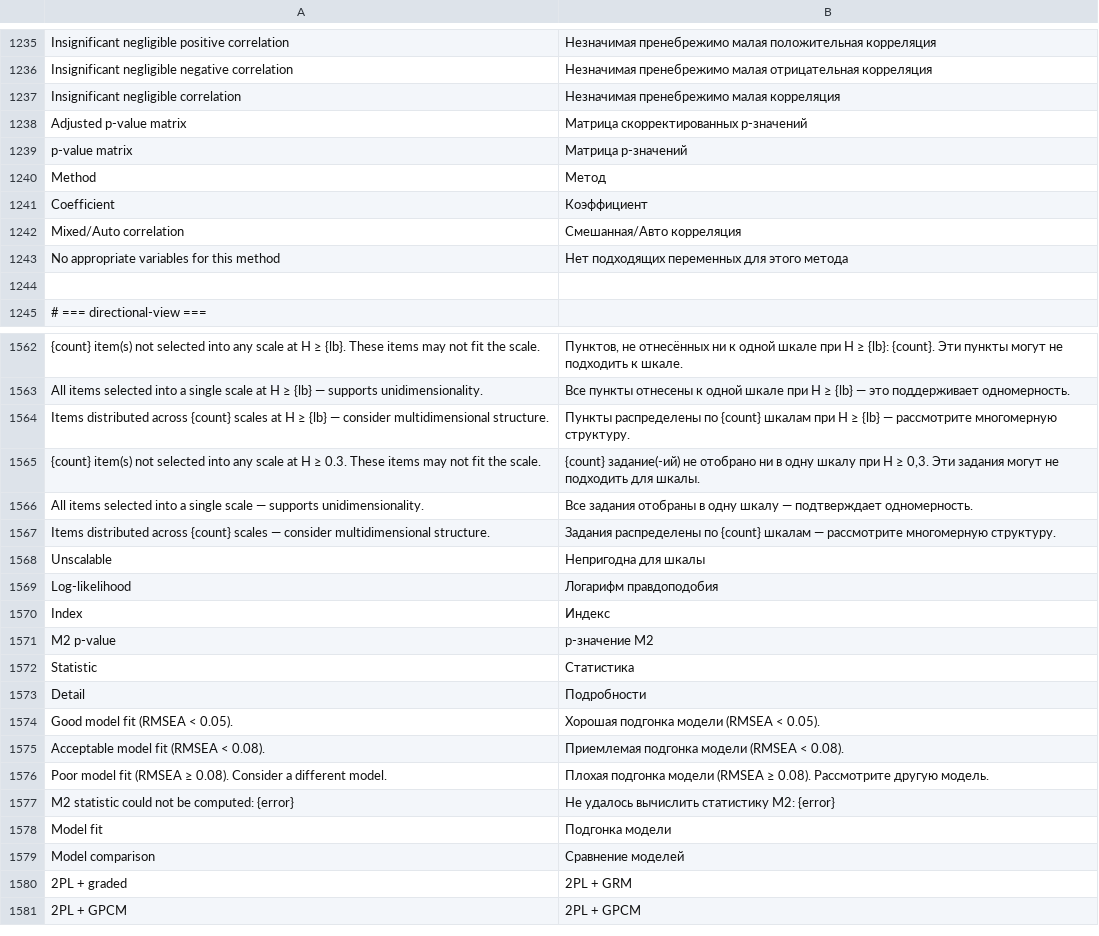
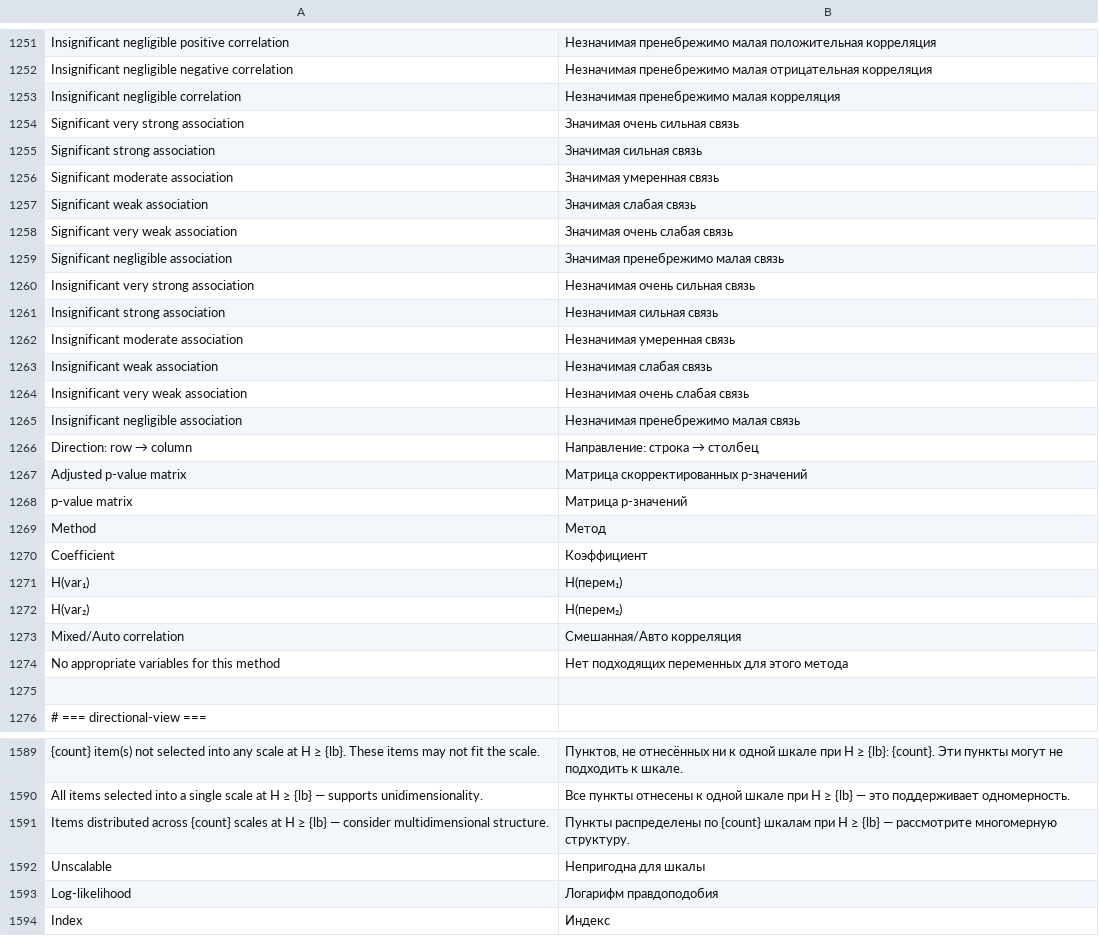
Before and after one commit to Forevener/DataSuite2-Translation, a TSV file: ru.tsv, drawn as a sheet; only a part is shown, gaps mark what is left out; the shorter side is filled out with more unchanged rows; removed rows and columns are numbered as before the commit, all else as after; the diff covers the shown part only; the diff names each change by its address in the sheet, - before the commit and + after, or states it on an @@ line.

```diff
--- a/ru.tsv
+++ b/ru.tsv
+row 1254: Significant very strong association | Значимая очень сильная связь
+row 1255: Significant strong association | Значимая сильная связь
+row 1256: Significant moderate association | Значимая умеренная связь
+row 1257: Significant weak association | Значимая слабая связь
+row 1258: Significant very weak association | Значимая очень слабая связь
+row 1259: Significant negligible association | Значимая пренебрежимо малая связь
+row 1260: Insignificant very strong association | Незначимая очень сильная связь
+row 1261: Insignificant strong association | Незначимая сильная связь
+row 1262: Insignificant moderate association | Незначимая умеренная связь
+row 1263: Insignificant weak association | Незначимая слабая связь
+row 1264: Insignificant very weak association | Незначимая очень слабая связь
+row 1265: Insignificant negligible association | Незначимая пренебрежимо малая связь
+row 1266: Direction: row → column | Направление: строка → столбец
+row 1271: H(var₁) | H(перем₁)
+row 1272: H(var₂) | H(перем₂)
-row 1565: {count} item(s) not selected into any scale at H ≥ 0.3. These items may not fit the scale. | {count} задание(-ий) не отобрано ни в одну шкалу при H ≥ 0,3. Эти задания могут не подходить для шкалы.
-row 1566: All items selected into a single scale — supports unidimensionality. | Все задания отобраны в одну шкалу — подтверждает одномерность.
-row 1567: Items distributed across {count} scales — consider multidimensional structure. | Задания распределены по {count} шкалам — рассмотрите многомерную структуру.
```
Also changed, not shown: 16 added rows, 9 removed rows and 2 edited cells elsewhere in this file.
